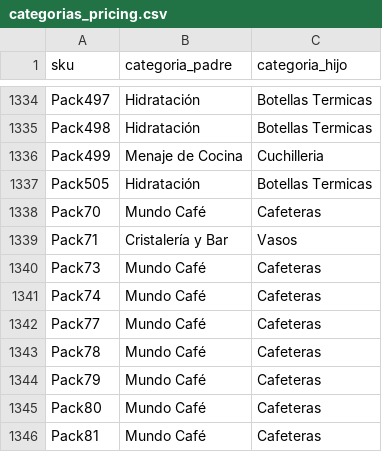
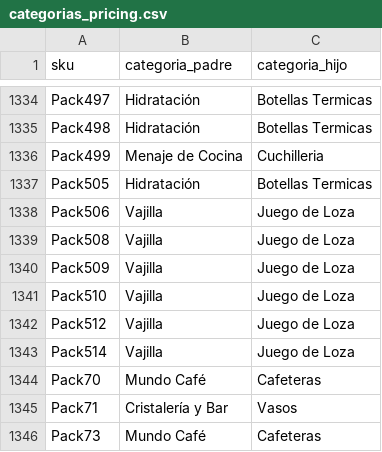
Before and after one commit to Andyunionx/unionx-dashboard, a CSV file: data/planillas/categorias_pricing.csv, drawn as a sheet; only a part is shown, gaps mark what is left out; the shorter side is filled out with more unchanged rows; the diff names each change by its address in the sheet, - before the commit and + after, or states it on an @@ line.

```diff
--- a/data/planillas/categorias_pricing.csv
+++ b/data/planillas/categorias_pricing.csv
+row 1338: Pack506 | Vajilla | Juego de Loza
+row 1339: Pack508 | Vajilla | Juego de Loza
+row 1340: Pack509 | Vajilla | Juego de Loza
+row 1341: Pack510 | Vajilla | Juego de Loza
+row 1342: Pack512 | Vajilla | Juego de Loza
+row 1343: Pack514 | Vajilla | Juego de Loza
```
